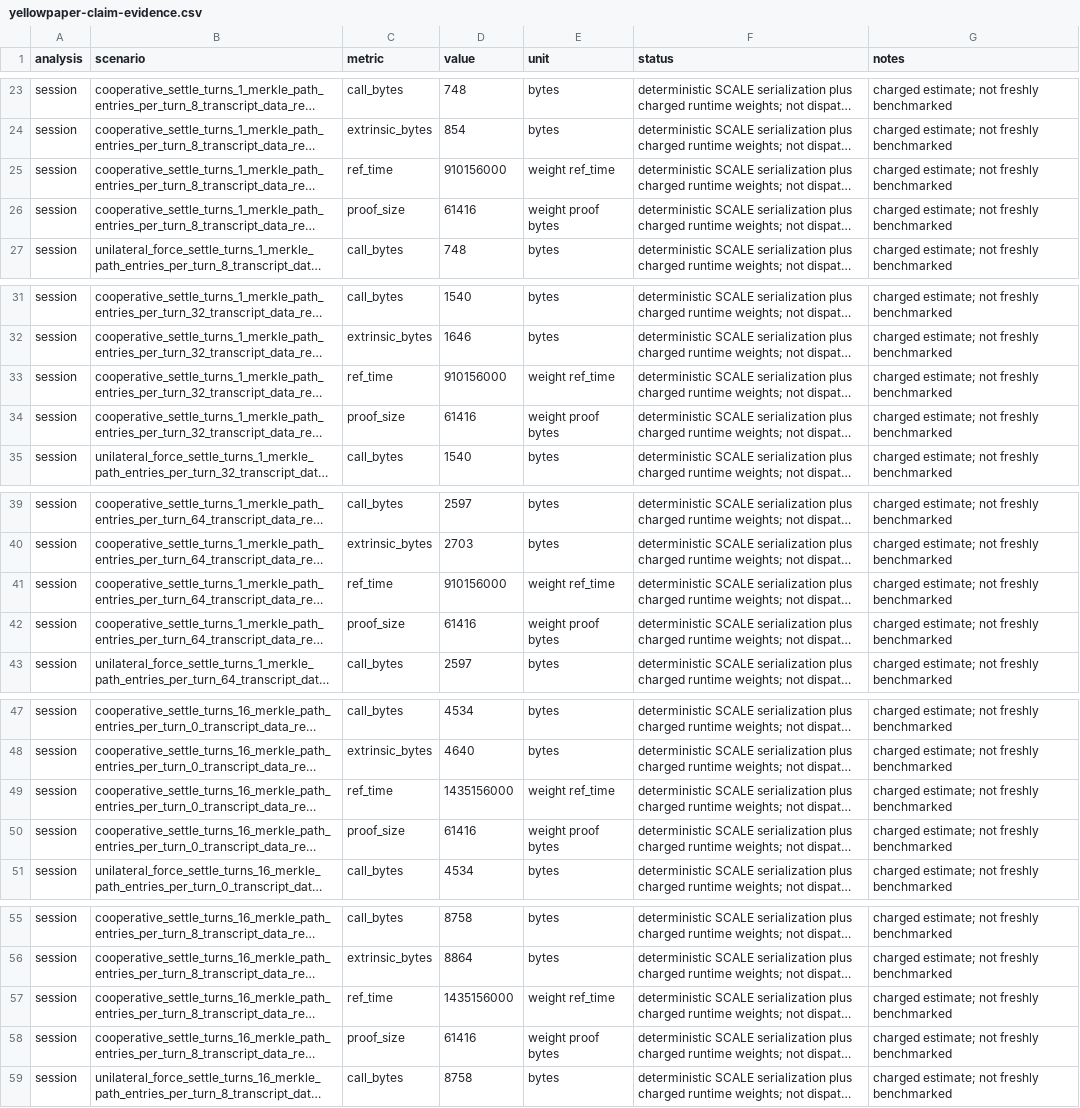
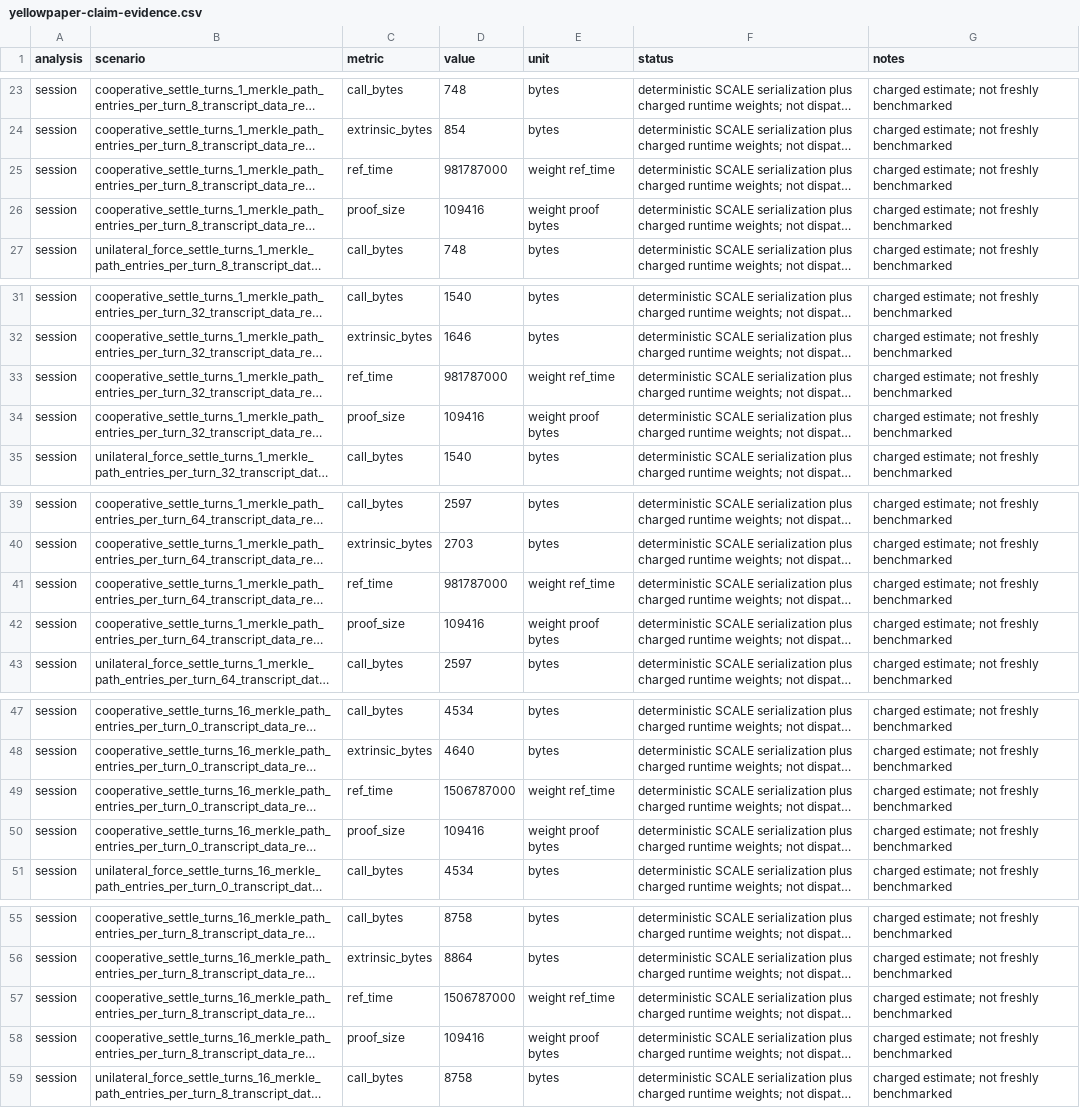
Before and after one commit to flop-labs/yellowpaper, a CSV file: evidence/yellowpaper-claim-evidence.csv, drawn as a sheet; only a part is shown, gaps mark what is left out; long unchanged cells end in …; the diff covers the shown part only; the diff names each change by its address in the sheet, - before the commit and + after, or states it on an @@ line.

```diff
--- a/evidence/yellowpaper-claim-evidence.csv
+++ b/evidence/yellowpaper-claim-evidence.csv
-D25 (value): 910156000
+D25 (value): 981787000
-D26 (value): 61416
+D26 (value): 109416
-D33 (value): 910156000
+D33 (value): 981787000
-D34 (value): 61416
+D34 (value): 109416
-D41 (value): 910156000
+D41 (value): 981787000
-D42 (value): 61416
+D42 (value): 109416
-D49 (value): 1435156000
+D49 (value): 1506787000
-D50 (value): 61416
+D50 (value): 109416
-D57 (value): 1435156000
+D57 (value): 1506787000
-D58 (value): 61416
+D58 (value): 109416
```
Also changed, not shown: 37 edited cells elsewhere in this file, 19 other files.
